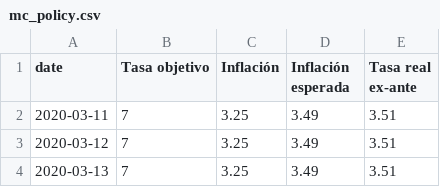
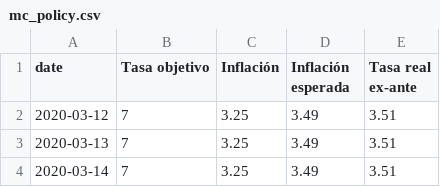
Before and after one commit to Economia-UP/skope, a CSV file: data/mc_policy.csv, drawn as a sheet; only a part is shown; the shorter side is filled out with more unchanged rows; the diff names each change by its address in the sheet, - before the commit and + after, or states it on an @@ line.

```diff
--- a/data/mc_policy.csv
+++ b/data/mc_policy.csv
-row 2: 2020-03-11 | 7 | 3.25 | 3.49 | 3.51
```
Also changed, not shown: data/mc_mxnusd_5y.csv, data/mc_mxnusd_month.csv, 5 other files.
